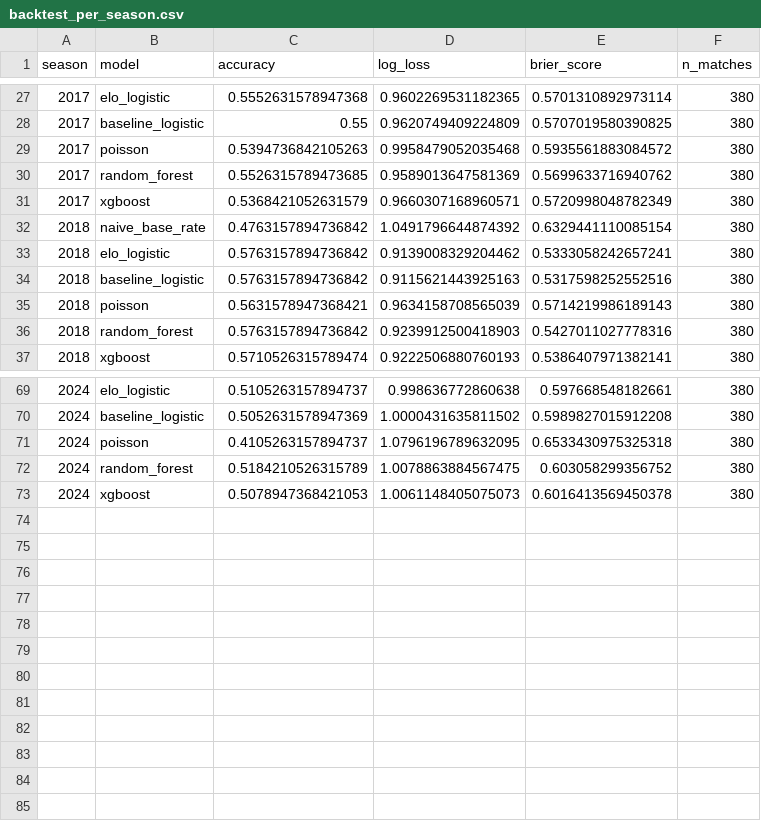
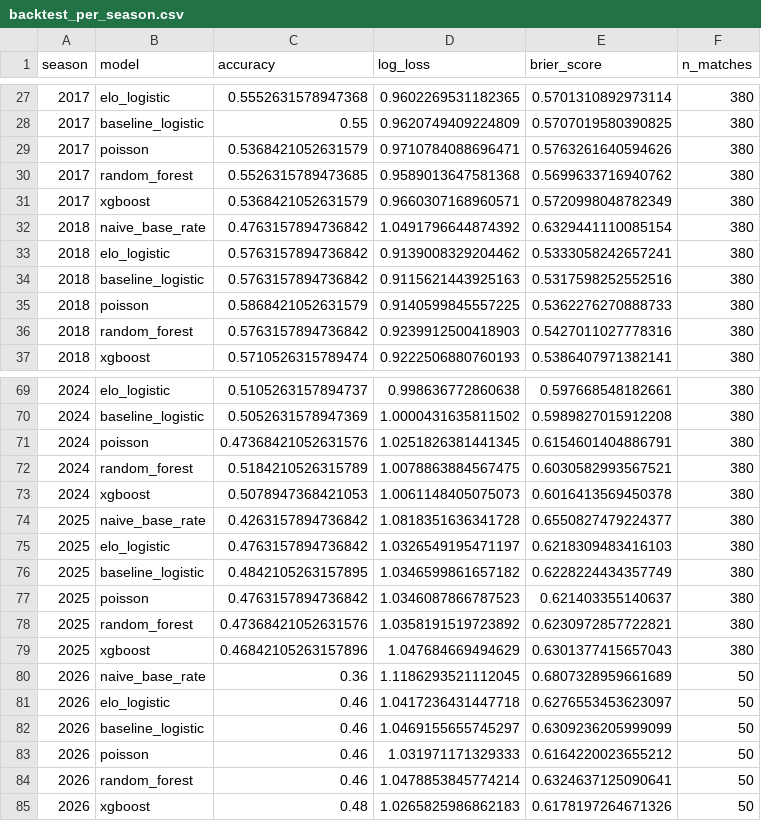
Before and after one commit to Amez001/premier-league-match-predictor, a CSV file: reports/backtest_per_season.csv, drawn as a sheet; only a part is shown, gaps mark what is left out; the diff covers the shown part only.

```diff
--- a/reports/backtest_per_season.csv
+++ b/reports/backtest_per_season.csv
@@ -28,4 +28,4 @@ season,model,accuracy,log_loss,brier_score,n_matches
 2017,baseline_logistic,0.55,0.9620749409224809,0.5707019580390825,380
-2017,poisson,0.5394736842105263,0.9958479052035468,0.5935561883084572,380
-2017,random_forest,0.5526315789473685,0.9589013647581369,0.5699633716940762,380
+2017,poisson,0.5368421052631579,0.9710784088696471,0.5763261640594626,380
+2017,random_forest,0.5526315789473685,0.9589013647581368,0.5699633716940762,380
 2017,xgboost,0.5368421052631579,0.9660307168960571,0.5720998048782349,380
@@ -34,3 +34,3 @@ season,model,accuracy,log_loss,brier_score,n_matches
 2018,baseline_logistic,0.5763157894736842,0.9115621443925163,0.5317598252552516,380
-2018,poisson,0.5631578947368421,0.9634158708565039,0.5714219986189143,380
+2018,poisson,0.5868421052631579,0.9140599845557225,0.5362276270888733,380
 2018,random_forest,0.5763157894736842,0.9239912500418903,0.5427011027778316,380
@@ -70,4 +70,16 @@ season,model,accuracy,log_loss,brier_score,n_matches
 2024,baseline_logistic,0.5052631578947369,1.0000431635811502,0.5989827015912208,380
-2024,poisson,0.4105263157894737,1.0796196789632095,0.6533430975325318,380
-2024,random_forest,0.5184210526315789,1.0078863884567475,0.603058299356752,380
+2024,poisson,0.47368421052631576,1.0251826381441345,0.6154601404886791,380
+2024,random_forest,0.5184210526315789,1.0078863884567475,0.6030582993567521,380
 2024,xgboost,0.5078947368421053,1.0061148405075073,0.6016413569450378,380
+2025,naive_base_rate,0.4263157894736842,1.0818351636341728,0.6550827479224377,380
+2025,elo_logistic,0.4763157894736842,1.0326549195471197,0.6218309483416103,380
+2025,baseline_logistic,0.4842105263157895,1.0346599861657182,0.6228224434357749,380
+2025,poisson,0.4763157894736842,1.0346087866787523,0.621403355140637,380
+2025,random_forest,0.47368421052631576,1.0358191519723892,0.6230972857722821,380
+2025,xgboost,0.46842105263157896,1.047684669494629,0.6301377415657043,380
+2026,naive_base_rate,0.36,1.1186293521112045,0.6807328959661689,50
+2026,elo_logistic,0.46,1.0417236431447718,0.6276553453623097,50
+2026,baseline_logistic,0.46,1.0469155655745297,0.6309236205999099,50
+2026,poisson,0.46,1.031971171329333,0.6164220023655212,50
+2026,random_forest,0.46,1.0478853845774214,0.6324637125090641,50
+2026,xgboost,0.48,1.0265825986862183,0.6178197264671326,50
```
Also changed, not shown: 31 edited cells elsewhere in this file, reports/backtest_summary.csv, 42 other files.
